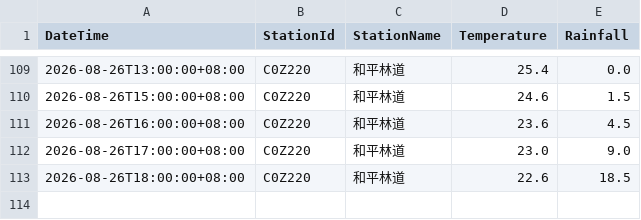
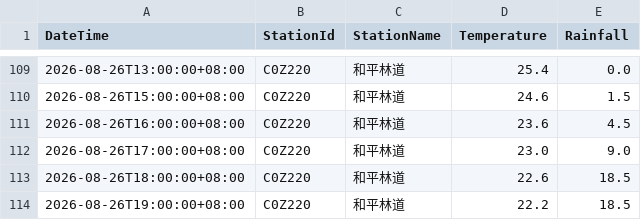
Before and after one commit to be-a-cell/weather-monitor, a CSV file: stations_data/C0Z220_和平林道.csv, drawn as a sheet; only a part is shown, gaps mark what is left out; the diff names each change by its address in the sheet, - before the commit and + after, or states it on an @@ line.

```diff
--- a/stations_data/C0Z220_和平林道.csv
+++ b/stations_data/C0Z220_和平林道.csv
+row 114: 2026-08-26T19:00:00+08:00 | C0Z220 | 和平林道 | 22.2 | 18.5
```
Also changed, not shown: stations_data/C0T9D0_和中.csv, stations_data/C0TA40_秀林.csv, 5 other files.
